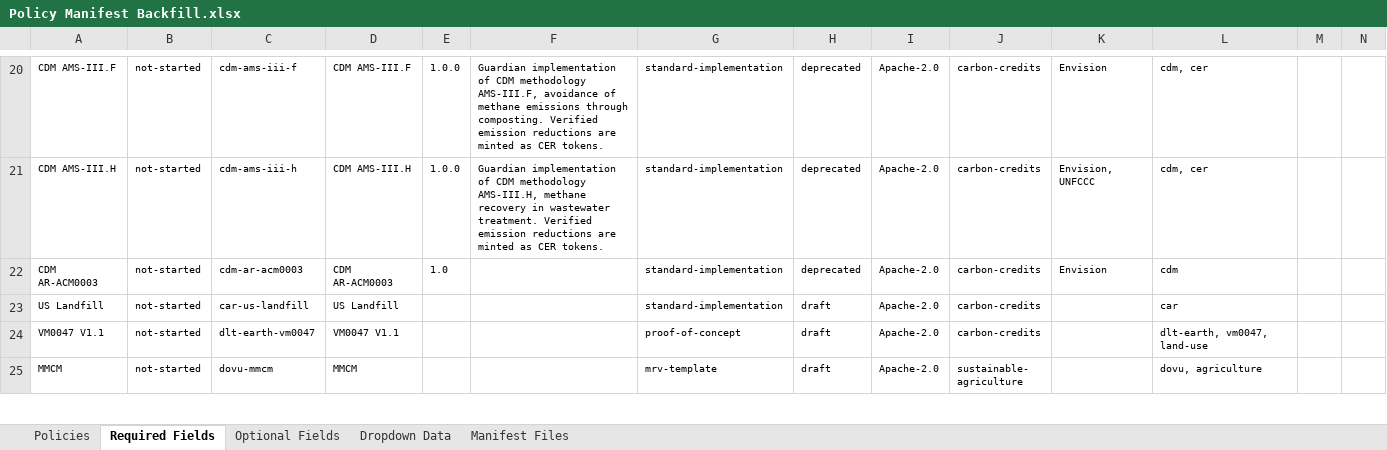
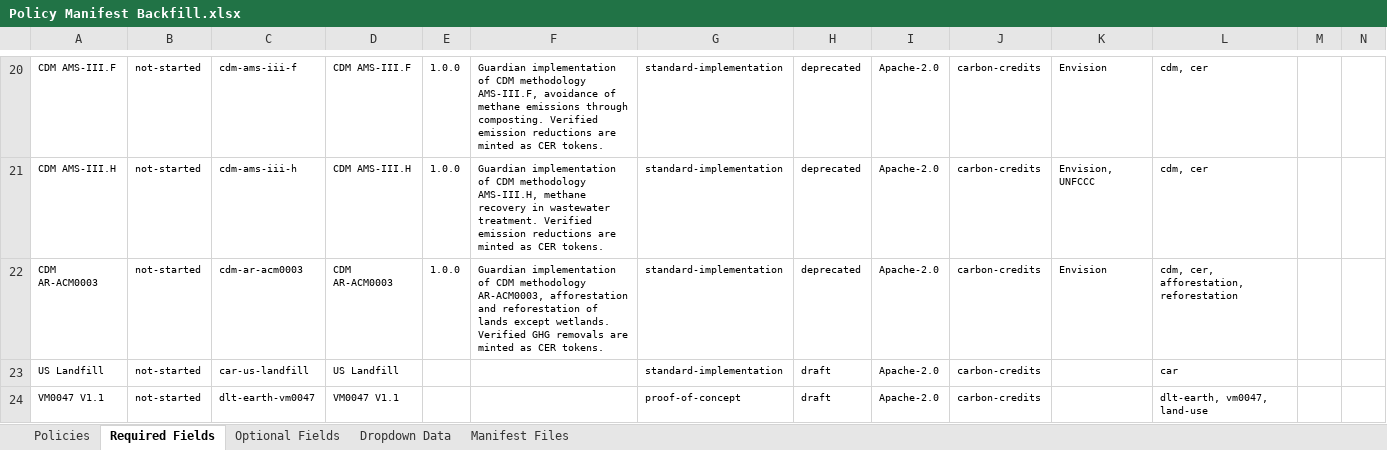
Before and after one commit to swidnikk/guardian, an Excel workbook: Methodology Library/Policy Manifest Backfill.xlsx, sheet Required Fields, drawn as a sheet; only a part is shown, gaps mark what is left out; the shorter side is filled out with more unchanged rows; values as stored, in another font and other column widths than the file's, no borders; charts and pictures and table styles not drawn; the diff names each change by its address in the sheet, - before the commit and + after, or states it on an @@ line.

```diff
--- a/Methodology Library/Policy Manifest Backfill.xlsx (sheet Required Fields)
+++ b/Methodology Library/Policy Manifest Backfill.xlsx (sheet Required Fields)
-E22: 1.0
+E22: 1.0.0
-F22: (empty)
+F22: Guardian implementation of CDM methodology AR-ACM0003, afforestation and reforestation of lands except wetlands. Verified GHG removals are minted as CER tokens.
-L22: cdm
+L22: cdm, cer, afforestation, reforestation
```
Also changed, not shown: sheet Optional Fields, sheet Policies, 1 other file.
